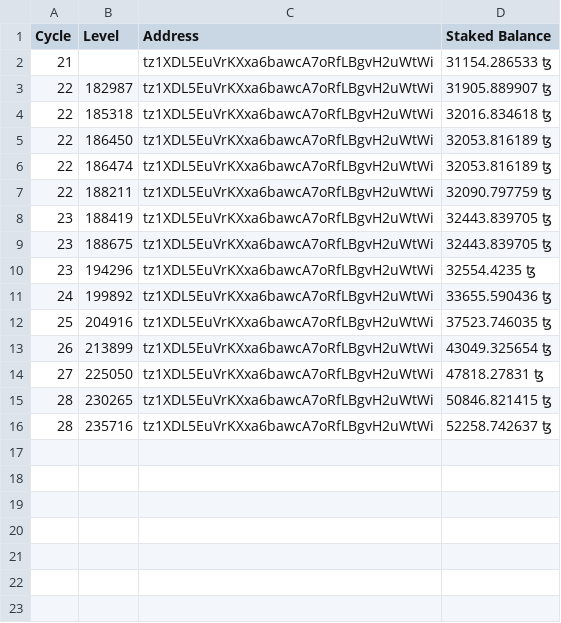
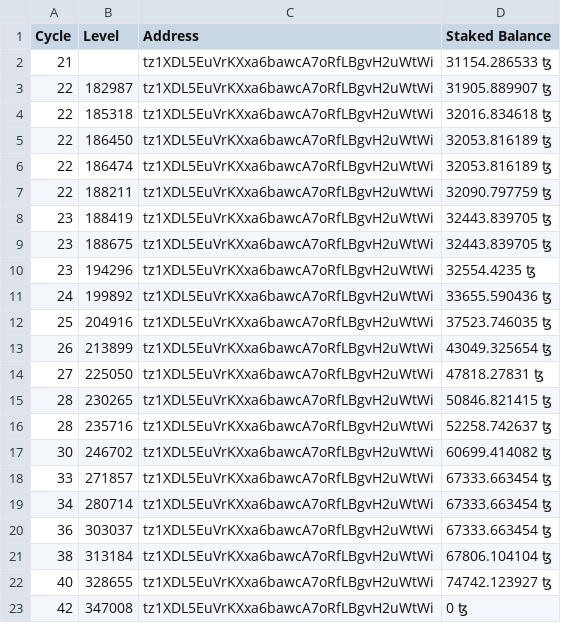
Before and after one commit to michaelkernaghan/Octez-Client-Bash-Scripts, a CSV file: staker_staked_balances.csv, drawn as a sheet.

```diff
--- a/staker_staked_balances.csv
+++ b/staker_staked_balances.csv
@@ -16 +16,8 @@ Cycle, Level, Address, Staked Balance
 28, 235716, tz1XDL5EuVrKXxa6bawcA7oRfLBgvH2uWtWi, 52258.742637 ꜩ
+30, 246702, tz1XDL5EuVrKXxa6bawcA7oRfLBgvH2uWtWi, 60699.414082 ꜩ
+33, 271857, tz1XDL5EuVrKXxa6bawcA7oRfLBgvH2uWtWi, 67333.663454 ꜩ
+34, 280714, tz1XDL5EuVrKXxa6bawcA7oRfLBgvH2uWtWi, 67333.663454 ꜩ
+36, 303037, tz1XDL5EuVrKXxa6bawcA7oRfLBgvH2uWtWi, 67333.663454 ꜩ
+38, 313184, tz1XDL5EuVrKXxa6bawcA7oRfLBgvH2uWtWi, 67806.104104 ꜩ
+40, 328655, tz1XDL5EuVrKXxa6bawcA7oRfLBgvH2uWtWi, 74742.123927 ꜩ
+42, 347008, tz1XDL5EuVrKXxa6bawcA7oRfLBgvH2uWtWi, 0 ꜩ
```
Also changed, not shown: baker_staked_balances.csv, 1 other file.
